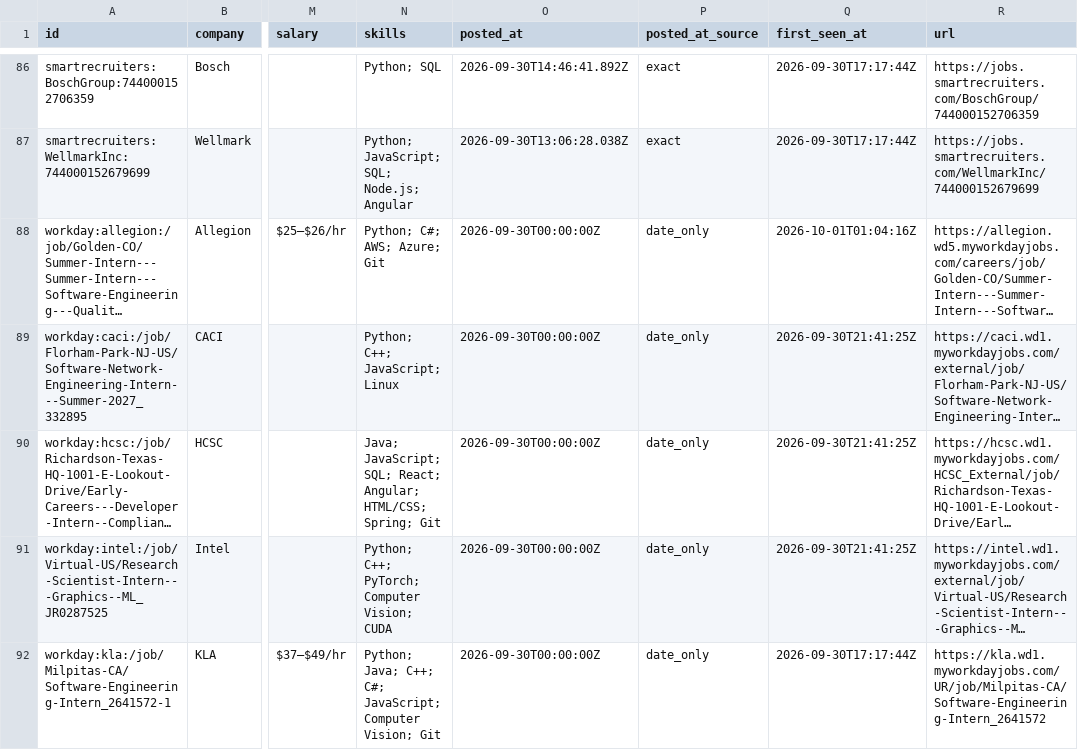
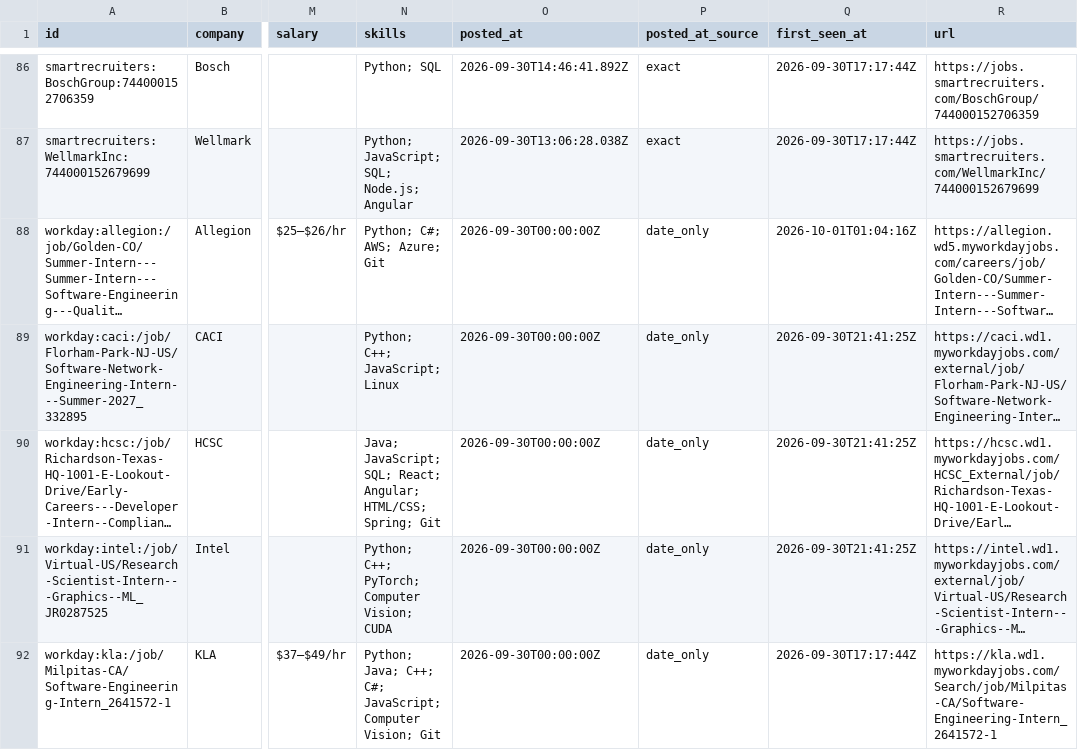
Before and after one commit to superasymmetry/internship-alerts, a CSV file: data/internships.csv, drawn as a sheet; only a part is shown, gaps mark what is left out; long unchanged cells end in …; the diff covers the shown part only; the diff names each change by its address in the sheet, - before the commit and + after, or states it on an @@ line.

```diff
--- a/data/internships.csv
+++ b/data/internships.csv
-R92 (url): https://kla.wd1.myworkdayjobs.com/UR/job/Milpitas-CA/Software-Engineering-Intern_2641572
+R92 (url): https://kla.wd1.myworkdayjobs.com/Search/job/Milpitas-CA/Software-Engineering-Intern_2641572-1
```
Also changed, not shown: 1 removed row and 3 edited cells elsewhere in this file, docs/internships.csv, 12 other files.
